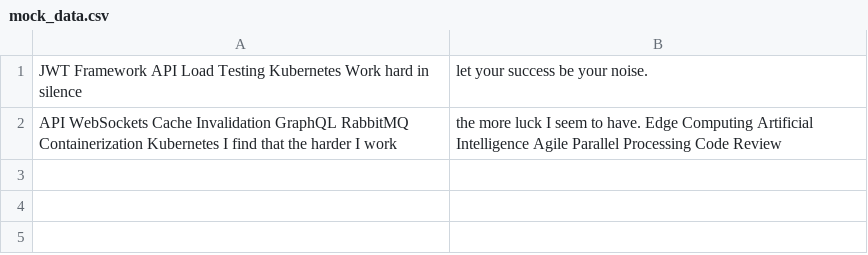
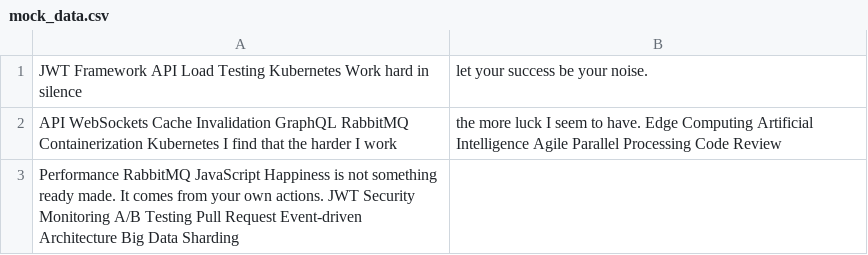
Before and after one commit to acorns-finders/acorns-finders, a CSV file: archive/mock_data.csv, drawn as a sheet.

Commit message:
Updated archive

```diff
--- a/archive/mock_data.csv
+++ b/archive/mock_data.csv
@@ -2 +2,2 @@ JWT Framework API Load Testing Kubernetes Work hard in silence, let your success
 API WebSockets Cache Invalidation GraphQL RabbitMQ Containerization Kubernetes I find that the harder I work, the more luck I seem to have. Edge Computing Artificial Intelligence Agile Parallel Processing Code Review
+Performance RabbitMQ JavaScript Happiness is not something ready made. It comes from your own actions. JWT Security Monitoring A/B Testing Pull Request Event-driven Architecture Big Data Sharding
```
Also changed, not shown: 2 other files.
